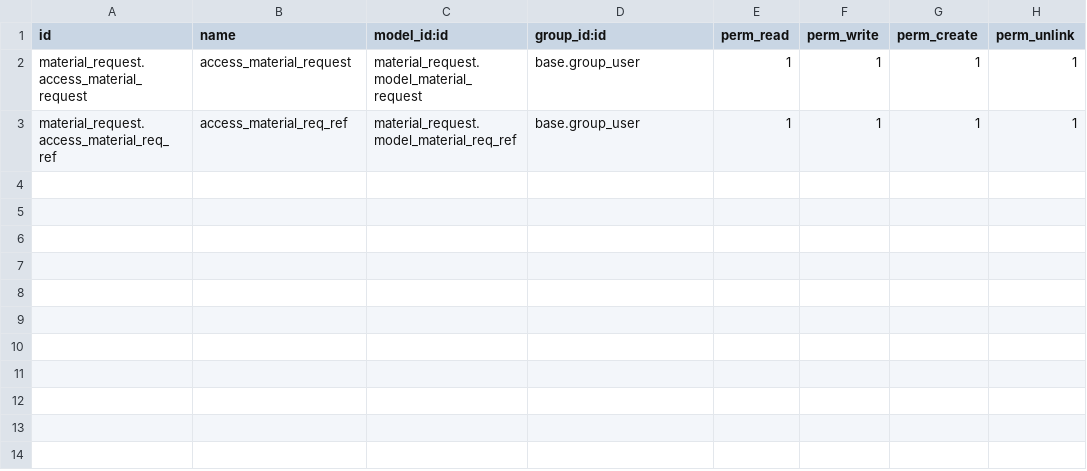
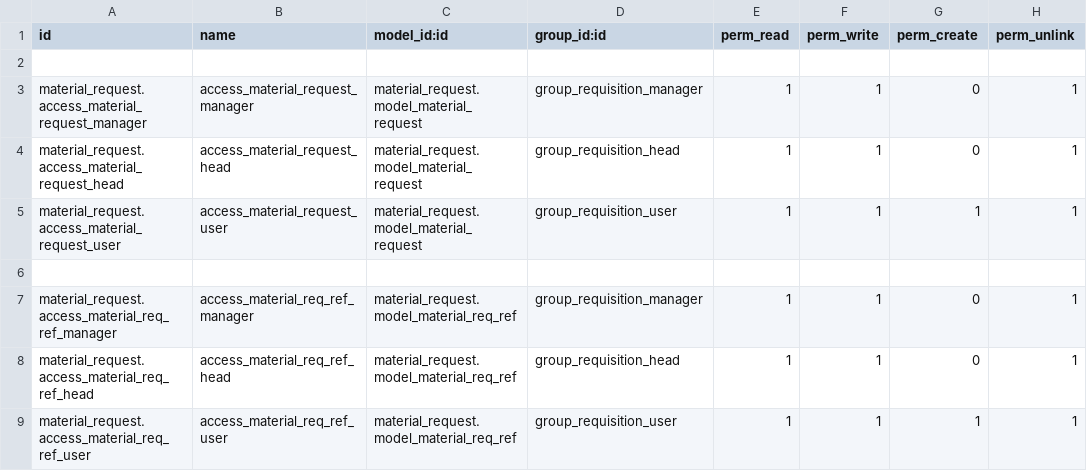
Before and after one commit to Anupama3054/custom_addon_task, a CSV file: material_request/security/ir.model.access.csv, drawn as a sheet.

```diff
--- a/material_request/security/ir.model.access.csv
+++ b/material_request/security/ir.model.access.csv
@@ -1,3 +1,9 @@
 id,name,model_id:id,group_id:id,perm_read,perm_write,perm_create,perm_unlink
-material_request.access_material_request,access_material_request,material_request.model_material_request,base.group_user,1,1,1,1
-material_request.access_material_req_ref,access_material_req_ref,material_request.model_material_req_ref,base.group_user,1,1,1,1
+
+material_request.access_material_request_manager,access_material_request_manager,material_request.model_material_request,group_requisition_manager,1,1,0,1
+material_request.access_material_request_head,access_material_request_head,material_request.model_material_request,group_requisition_head,1,1,0,1
+material_request.access_material_request_user,access_material_request_user,material_request.model_material_request,group_requisition_user,1,1,1,1
+
+material_request.access_material_req_ref_manager,access_material_req_ref_manager,material_request.model_material_req_ref,group_requisition_manager,1,1,0,1
+material_request.access_material_req_ref_head,access_material_req_ref_head,material_request.model_material_req_ref,group_requisition_head,1,1,0,1
+material_request.access_material_req_ref_user,access_material_req_ref_user,material_request.model_material_req_ref,group_requisition_user,1,1,1,1
```
Also changed, not shown: 5 other files.
